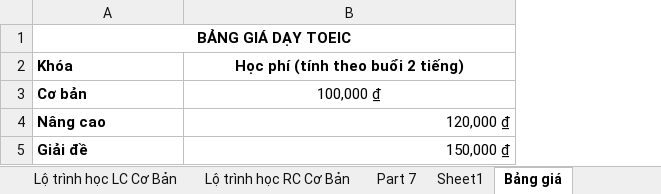
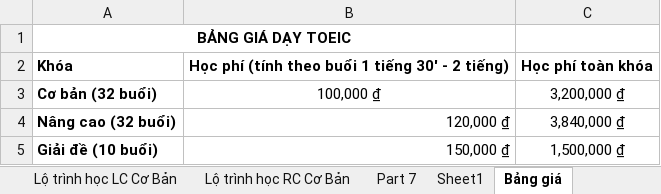
Before and after one commit to BaoLeQuoc79/TOEIC-Tutorials, an Excel workbook: 2. Dạy kèm/Nội dung học.xlsx, sheet Bảng giá, drawn as a sheet; values as stored, in another font and other column widths than the file's, no borders; the diff names each change by its address in the sheet, - before the commit and + after, or states it on an @@ line.

```diff
--- a/2. Dạy kèm/Nội dung học.xlsx (sheet Bảng giá)
+++ b/2. Dạy kèm/Nội dung học.xlsx (sheet Bảng giá)
+column C, rows 2-5: Học phí toàn khóa | 3,200,000 ₫ | 3,840,000 ₫ | 1,500,000 ₫
-B2: Học phí (tính theo buổi 2 tiếng)
+B2: Học phí (tính theo buổi 1 tiếng 30' - 2 tiếng)
-A3: Cơ bản
+A3: Cơ bản (32 buổi)
-A4: Nâng cao
+A4: Nâng cao (32 buổi)
-A5: Giải đề
+A5: Giải đề (10 buổi)
```
Also changed, not shown: sheet Lộ trình học RC Cơ Bản, 2 other files.
